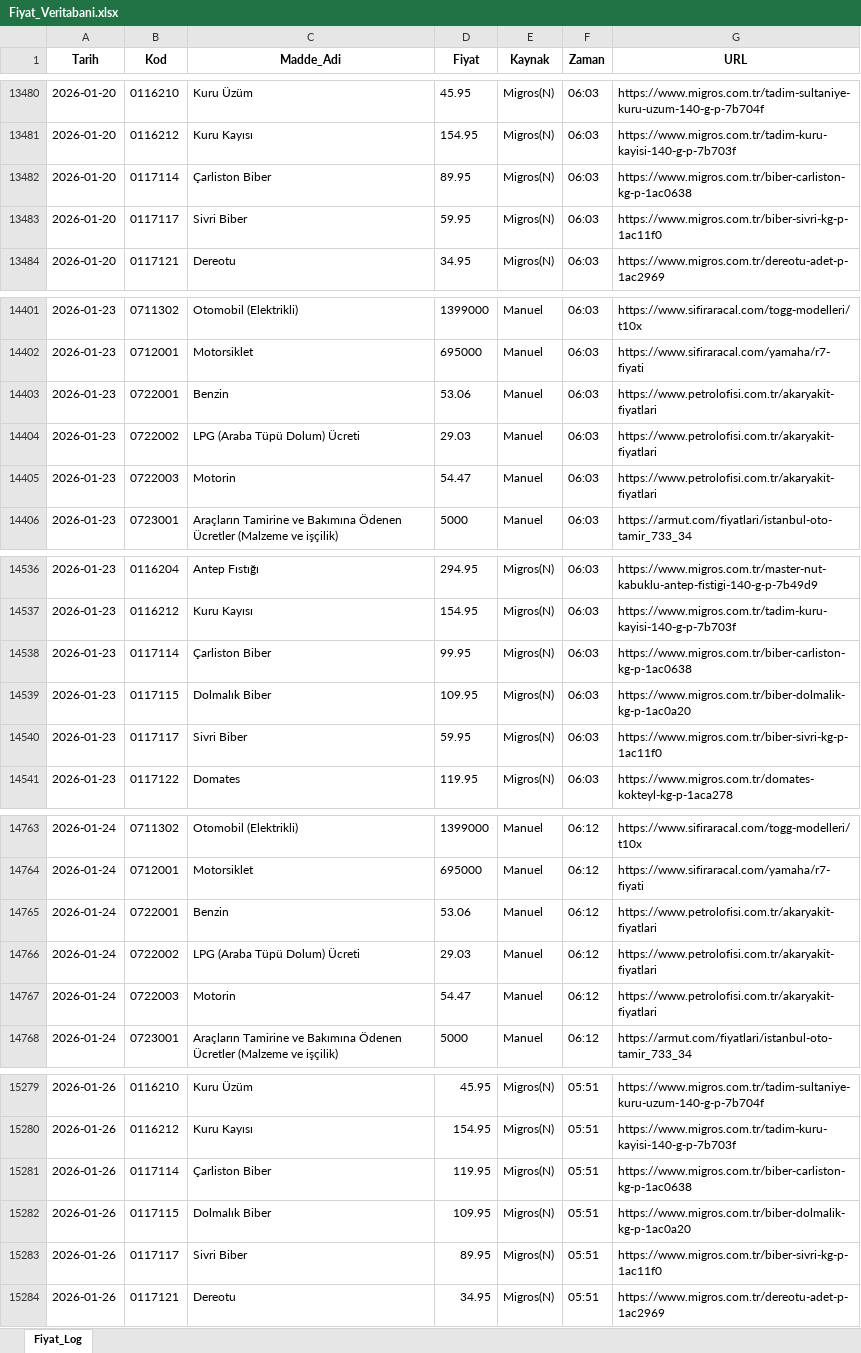
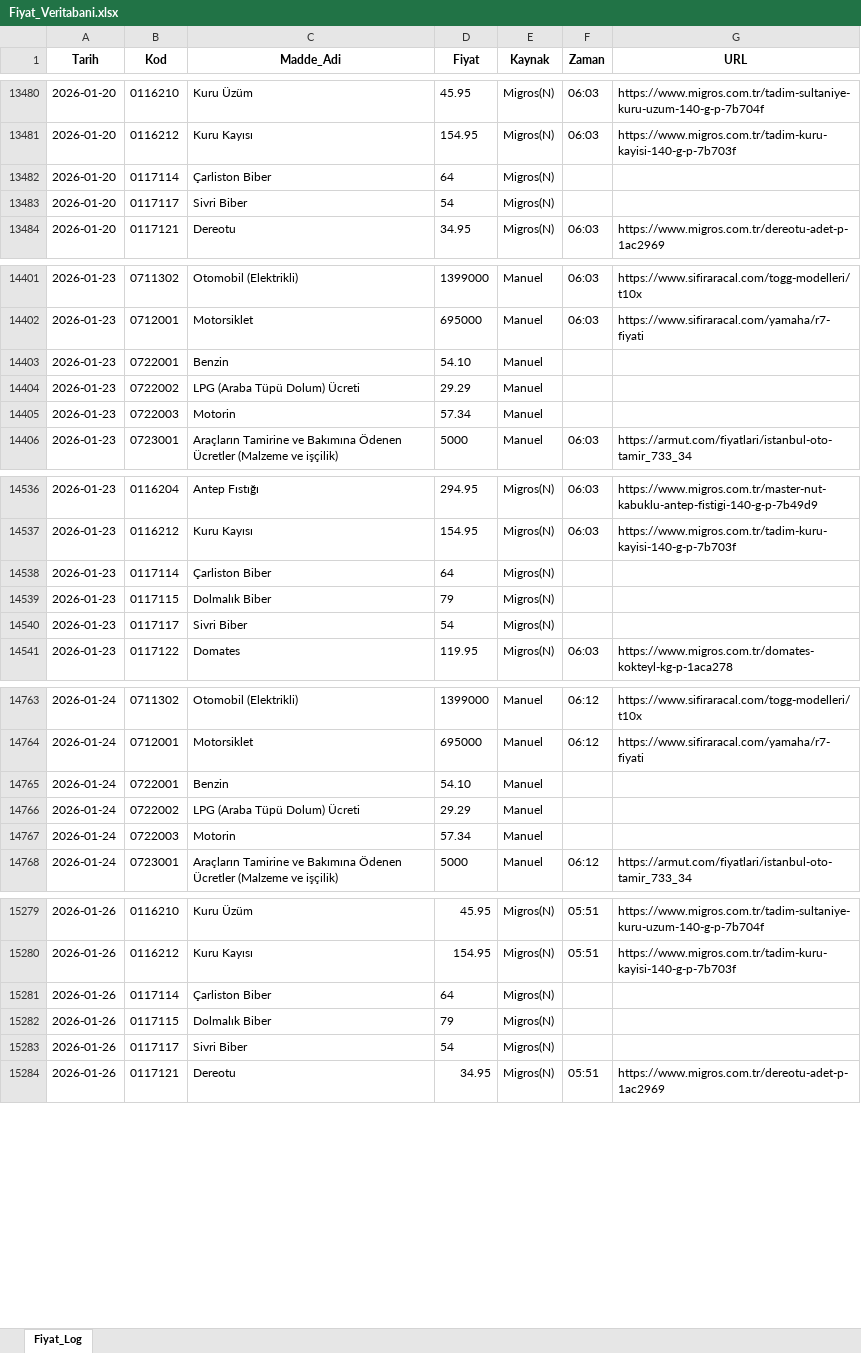
Before and after one commit to berkayyldrm1/Enflasyon-d-zenleme, an Excel workbook: Fiyat_Veritabani.xlsx, sheet Fiyat_Log, drawn as a sheet; only a part is shown, gaps mark what is left out; values as stored, in another font and other column widths than the file's, no borders; the diff covers the shown part only; the diff names each change by its address in the sheet, - before the commit and + after, or states it on an @@ line.

```diff
--- a/Fiyat_Veritabani.xlsx (sheet Fiyat_Log)
+++ b/Fiyat_Veritabani.xlsx (sheet Fiyat_Log)
-D13482 (Fiyat): 89.95
+D13482 (Fiyat): 64
-F13482:F13483 (Zaman): 06:03
+F13482:F13483 (Zaman): (empty)
-G13482 (URL): https://www.migros.com.tr/biber-carliston-kg-p-1ac0638
+G13482 (URL): (empty)
-D13483 (Fiyat): 59.95
+D13483 (Fiyat): 54
-G13483 (URL): https://www.migros.com.tr/biber-sivri-kg-p-1ac11f0
+G13483 (URL): (empty)
-D14403 (Fiyat): 53.06
+D14403 (Fiyat): 54.10
-F14403:F14405 (Zaman): 06:03
+F14403:F14405 (Zaman): (empty)
-G14403:G14405 (URL): https://www.petrolofisi.com.tr/akaryakit-fiyatlari
+G14403:G14405 (URL): (empty)
-D14404 (Fiyat): 29.03
+D14404 (Fiyat): 29.29
-D14405 (Fiyat): 54.47
+D14405 (Fiyat): 57.34
-D14538 (Fiyat): 99.95
+D14538 (Fiyat): 64
-F14538:F14540 (Zaman): 06:03
+F14538:F14540 (Zaman): (empty)
-G14538 (URL): https://www.migros.com.tr/biber-carliston-kg-p-1ac0638
+G14538 (URL): (empty)
-D14539 (Fiyat): 109.95
+D14539 (Fiyat): 79
-G14539 (URL): https://www.migros.com.tr/biber-dolmalik-kg-p-1ac0a20
+G14539 (URL): (empty)
-D14540 (Fiyat): 59.95
+D14540 (Fiyat): 54
-G14540 (URL): https://www.migros.com.tr/biber-sivri-kg-p-1ac11f0
+G14540 (URL): (empty)
-D14765 (Fiyat): 53.06
+D14765 (Fiyat): 54.10
-F14765:F14767 (Zaman): 06:12
+F14765:F14767 (Zaman): (empty)
-G14765:G14767 (URL): https://www.petrolofisi.com.tr/akaryakit-fiyatlari
+G14765:G14767 (URL): (empty)
-D14766 (Fiyat): 29.03
+D14766 (Fiyat): 29.29
-D14767 (Fiyat): 54.47
+D14767 (Fiyat): 57.34
-D15281 (Fiyat): 119.95
+D15281 (Fiyat): 64
-F15281:F15283 (Zaman): 05:51
+F15281:F15283 (Zaman): (empty)
-G15281 (URL): https://www.migros.com.tr/biber-carliston-kg-p-1ac0638
+G15281 (URL): (empty)
-D15282 (Fiyat): 109.95
+D15282 (Fiyat): 79
-G15282 (URL): https://www.migros.com.tr/biber-dolmalik-kg-p-1ac0a20
+G15282 (URL): (empty)
-D15283 (Fiyat): 89.95
+D15283 (Fiyat): 54
-G15283 (URL): https://www.migros.com.tr/biber-sivri-kg-p-1ac11f0
+G15283 (URL): (empty)
```
Also changed, not shown: 169 edited cells and cell formats elsewhere in this sheet, 1 other file.
